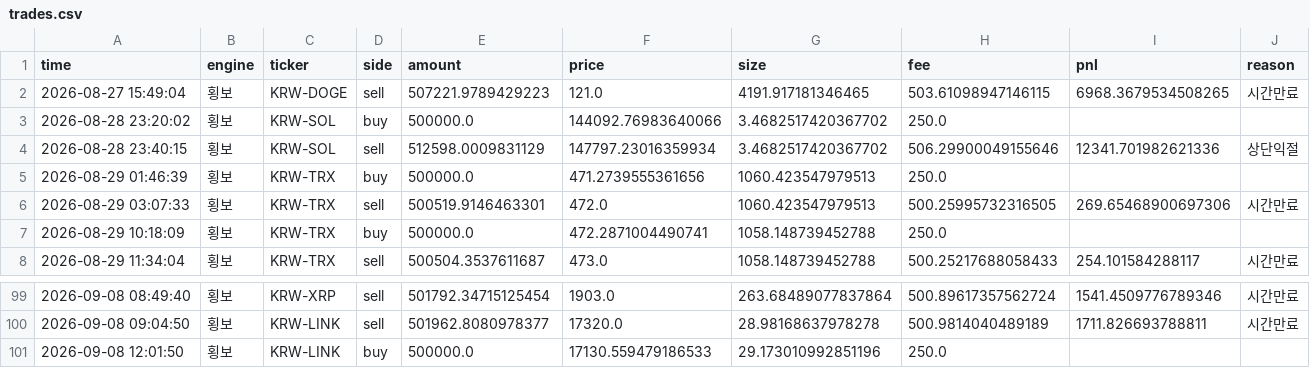
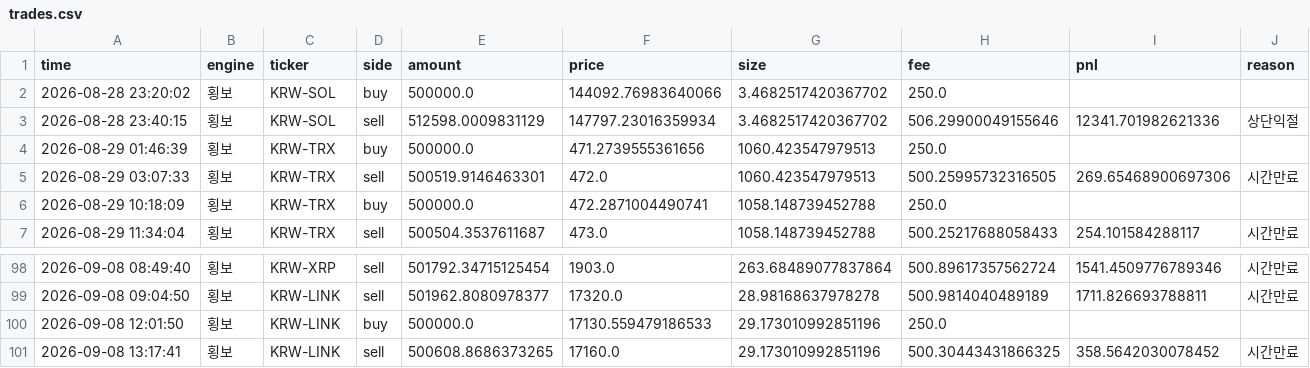
Before and after one commit to reoh97/SuperPro, a CSV file: reports/trades.csv, drawn as a sheet; only a part is shown, gaps mark what is left out.

```diff
--- a/reports/trades.csv
+++ b/reports/trades.csv
@@ -1,3 +1,2 @@
 time,engine,ticker,side,amount,price,size,fee,pnl,reason
-2026-08-27 15:49:04,횡보,KRW-DOGE,sell,507221.9789429223,121.0,4191.917181346465,503.61098947146115,6968.3679534508265,시간만료
 2026-08-28 23:20:02,횡보,KRW-SOL,buy,500000.0,144092.76983640066,3.4682517420367702,250.0,,
@@ -101 +100,2 @@ time,engine,ticker,side,amount,price,size,fee,pnl,reason
 2026-09-08 12:01:50,횡보,KRW-LINK,buy,500000.0,17130.559479186533,29.173010992851196,250.0,,
+2026-09-08 13:17:41,횡보,KRW-LINK,sell,500608.8686373265,17160.0,29.173010992851196,500.30443431866325,358.5642030078452,시간만료
```
Also changed, not shown: 1 other file.
